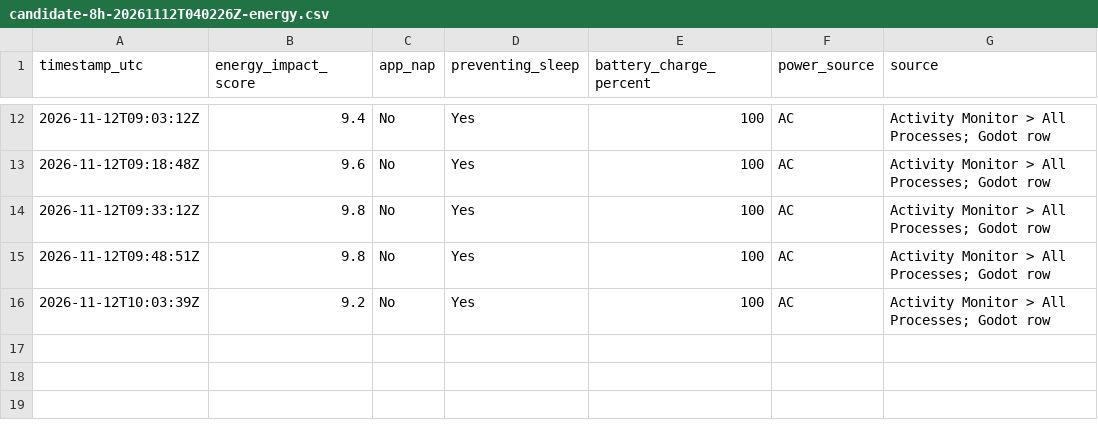
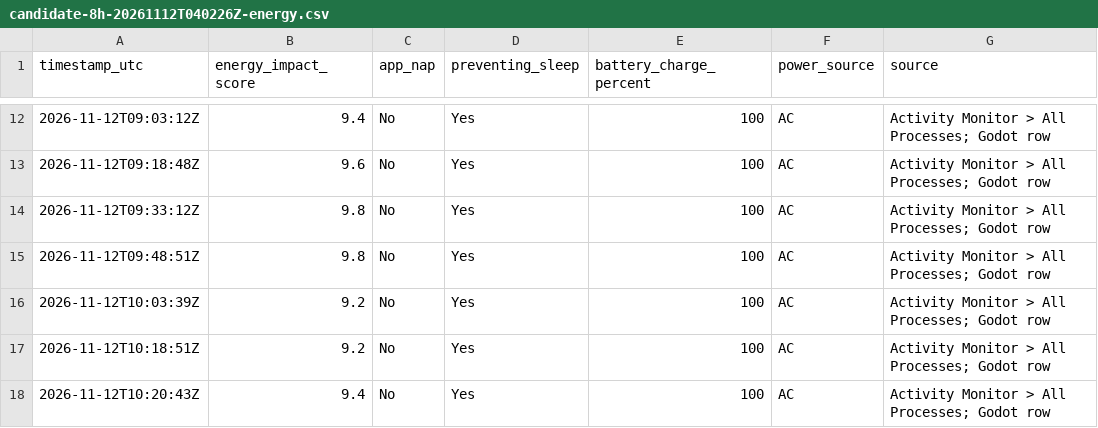
Before and after one commit to jiahecairen/CatFishing-Game, a CSV file: tasks/evidence/REL-001/candidate-8h-20261112T040226Z-energy.csv, drawn as a sheet; only a part is shown, gaps mark what is left out.

```diff
--- a/tasks/evidence/REL-001/candidate-8h-20261112T040226Z-energy.csv
+++ b/tasks/evidence/REL-001/candidate-8h-20261112T040226Z-energy.csv
@@ -16 +16,3 @@ timestamp_utc,energy_impact_score,app_nap,preventing_sleep,battery_charge_percen
 2026-11-12T10:03:39Z,9.2,No,Yes,100,AC,Activity Monitor > All Processes; Godot row
+2026-11-12T10:18:51Z,9.2,No,Yes,100,AC,Activity Monitor > All Processes; Godot row
+2026-11-12T10:20:43Z,9.4,No,Yes,100,AC,Activity Monitor > All Processes; Godot row
```
Also changed, not shown: 1 other file.
